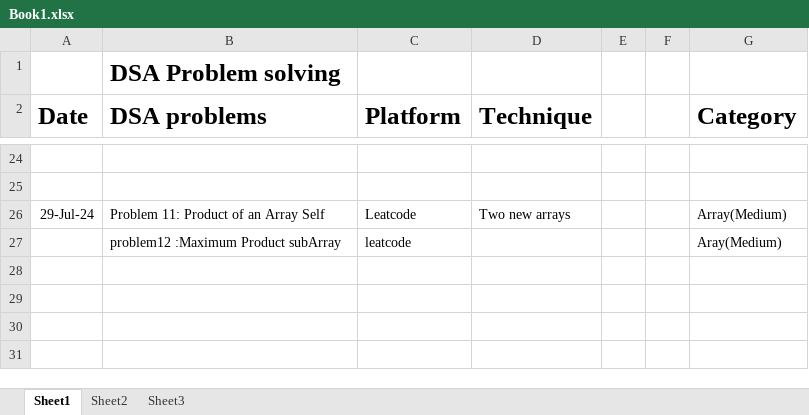
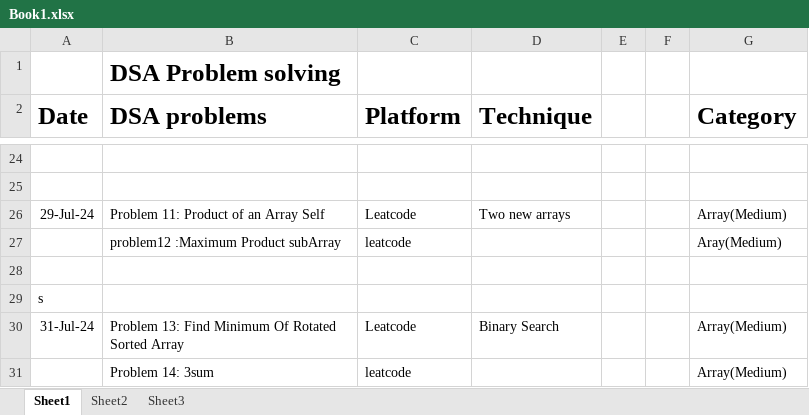
Before and after one commit to Azan-imtiaz/DSA, an Excel workbook: Detail_About_Problems_I_Solved/Book1.xlsx, sheet Sheet1, drawn as a sheet; only a part is shown, gaps mark what is left out; values as stored, in another font and other column widths than the file's, no borders; the diff names each change by its address in the sheet, - before the commit and + after, or states it on an @@ line.

```diff
--- a/Detail_About_Problems_I_Solved/Book1.xlsx (sheet Sheet1)
+++ b/Detail_About_Problems_I_Solved/Book1.xlsx (sheet Sheet1)
+row 28: (empty)
+row 29: s
+row 30: 31-Jul-24 | Problem 13: Find Minimum Of Rotated Sorted Array | Leatcode | Binary Search |  |  | Array(Medium)
+row 31:  | Problem 14: 3sum | leatcode |  |  |  | Array(Medium)
```
Also changed, not shown: 7 other files.
